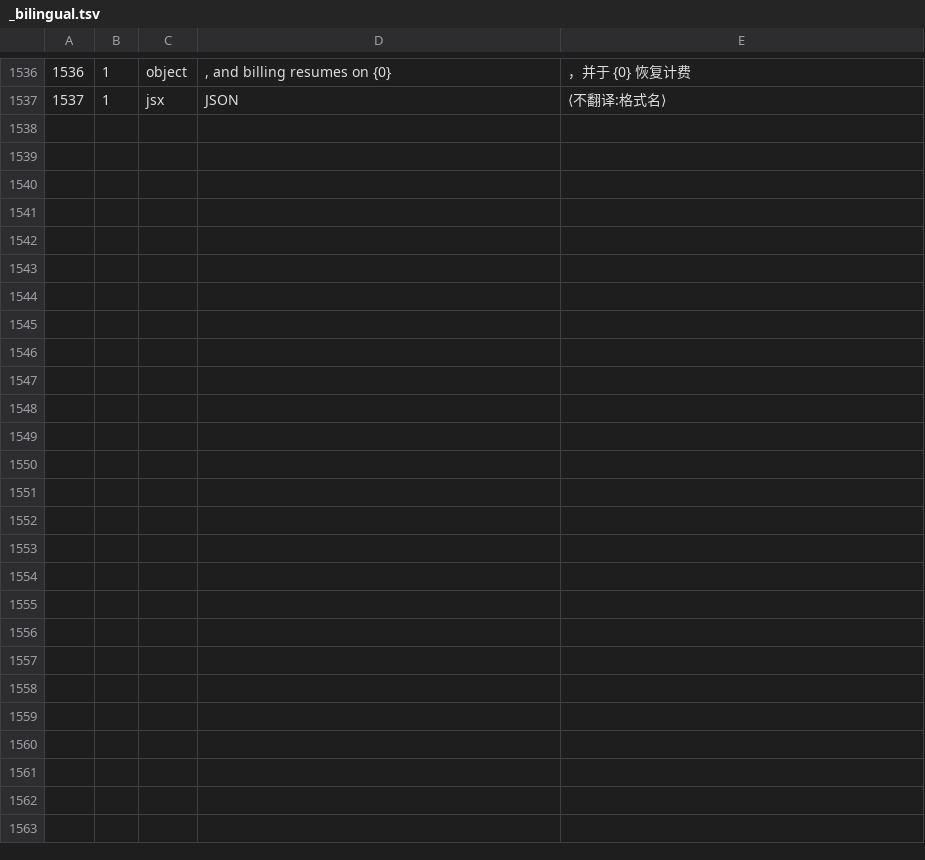
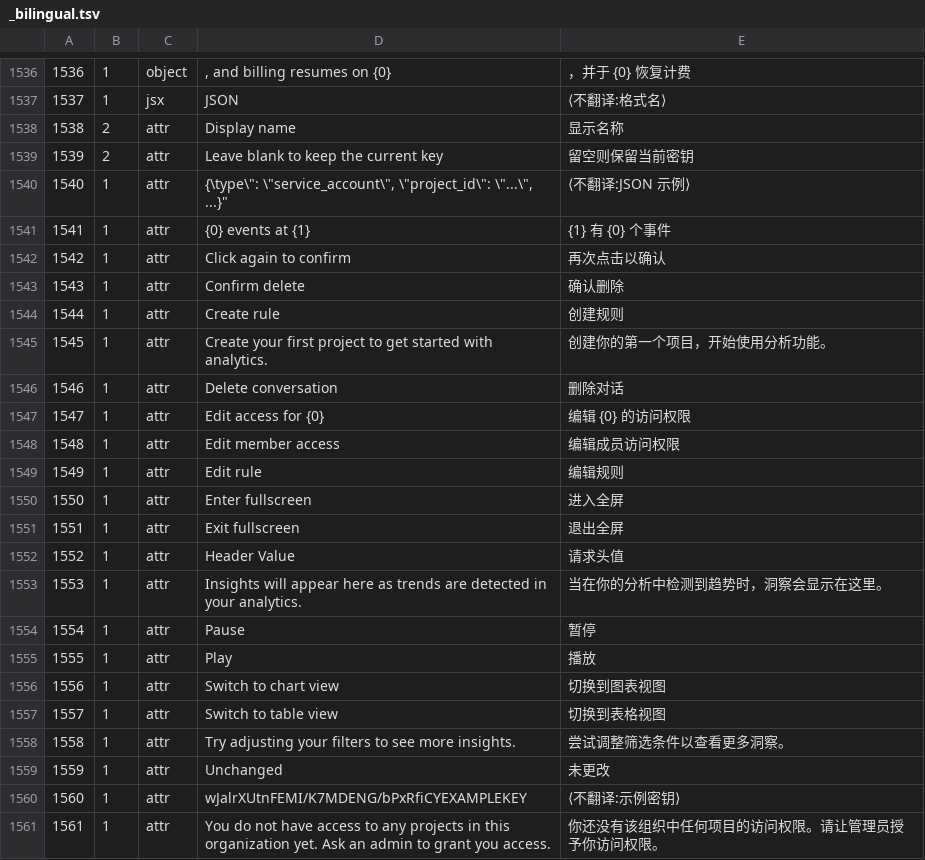
Before and after one commit to moonlightsh/openpanel, a TSV file: packages/i18n-zh/catalog/_bilingual.tsv, drawn as a sheet; only a part is shown, gaps mark what is left out; the diff names each change by its address in the sheet, - before the commit and + after, or states it on an @@ line.

```diff
--- a/packages/i18n-zh/catalog/_bilingual.tsv
+++ b/packages/i18n-zh/catalog/_bilingual.tsv
+row 1538: 1538 | 2 | attr | Display name | 显示名称
+row 1539: 1539 | 2 | attr | Leave blank to keep the current key | 留空则保留当前密钥
+row 1540: 1540 | 1 | attr | {\type\": \"service_account\", \"project_id\": \"...\", ...}" | ⟨不翻译:JSON 示例⟩
+row 1541: 1541 | 1 | attr | {0} events at {1} | {1} 有 {0} 个事件
+row 1542: 1542 | 1 | attr | Click again to confirm | 再次点击以确认
+row 1543: 1543 | 1 | attr | Confirm delete | 确认删除
+row 1544: 1544 | 1 | attr | Create rule | 创建规则
+row 1545: 1545 | 1 | attr | Create your first project to get started with analytics. | 创建你的第一个项目，开始使用分析功能。
+row 1546: 1546 | 1 | attr | Delete conversation | 删除对话
+row 1547: 1547 | 1 | attr | Edit access for {0} | 编辑 {0} 的访问权限
+row 1548: 1548 | 1 | attr | Edit member access | 编辑成员访问权限
+row 1549: 1549 | 1 | attr | Edit rule | 编辑规则
+row 1550: 1550 | 1 | attr | Enter fullscreen | 进入全屏
+row 1551: 1551 | 1 | attr | Exit fullscreen | 退出全屏
+row 1552: 1552 | 1 | attr | Header Value | 请求头值
+row 1553: 1553 | 1 | attr | Insights will appear here as trends are detected in your analytics. | 当在你的分析中检测到趋势时，洞察会显示在这里。
+row 1554: 1554 | 1 | attr | Pause | 暂停
+row 1555: 1555 | 1 | attr | Play | 播放
+row 1556: 1556 | 1 | attr | Switch to chart view | 切换到图表视图
+row 1557: 1557 | 1 | attr | Switch to table view | 切换到表格视图
+row 1558: 1558 | 1 | attr | Try adjusting your filters to see more insights. | 尝试调整筛选条件以查看更多洞察。
+row 1559: 1559 | 1 | attr | Unchanged | 未更改
+row 1560: 1560 | 1 | attr | wJalrXUtnFEMI/K7MDENG/bPxRfiCYEXAMPLEKEY | ⟨不翻译:示例密钥⟩
+row 1561: 1561 | 1 | attr | You do not have access to any projects in this organization yet. Ask an admin to grant you access. | 你还没有该组织中任何项目的访问权限。请让管理员授予你访问权限。
```
Also changed, not shown: packages/i18n-zh/catalog/_inventory_delta.tsv, packages/i18n-zh/catalog/对照表.csv, 9 other files.
